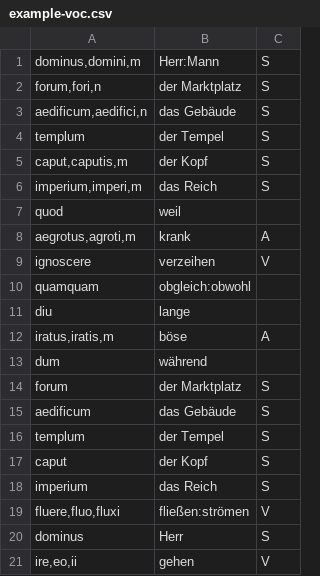
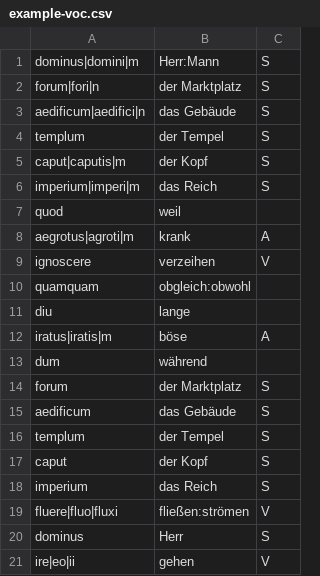
Before and after one commit to andreasgruener/vocabulary, a CSV file: example/example-voc.csv, drawn as a sheet.

```diff
--- a/example/example-voc.csv
+++ b/example/example-voc.csv
@@ -1,9 +1,9 @@
-dominus,domini,m;Herr:Mann;S
-forum,fori,n;der Marktplatz;S
-aedificum,aedifici,n;das Gebäude;S
+dominus|domini|m;Herr:Mann;S
+forum|fori|n;der Marktplatz;S
+aedificum|aedifici|n;das Gebäude;S
 templum;der Tempel;S
-caput,caputis,m;der Kopf;S
-imperium,imperi,m;das Reich;S
+caput|caputis|m;der Kopf;S
+imperium|imperi|m;das Reich;S
 quod;weil
-aegrotus,agroti,m;krank;A
+aegrotus|agroti|m;krank;A
 ignoscere;verzeihen;V
@@ -11,3 +11,3 @@ quamquam;obgleich:obwohl
 diu;lange
-iratus,iratis,m;böse;A
+iratus|iratis|m;böse;A
 dum;während
@@ -18,4 +18,4 @@ caput;der Kopf;S
 imperium;das Reich;S
-fluere,fluo,fluxi;fließen:strömen;V
+fluere|fluo|fluxi;fließen:strömen;V
 dominus;Herr;S
-ire,eo,ii;gehen;V
+ire|eo|ii;gehen;V
```
Also changed, not shown: 2 other files.
